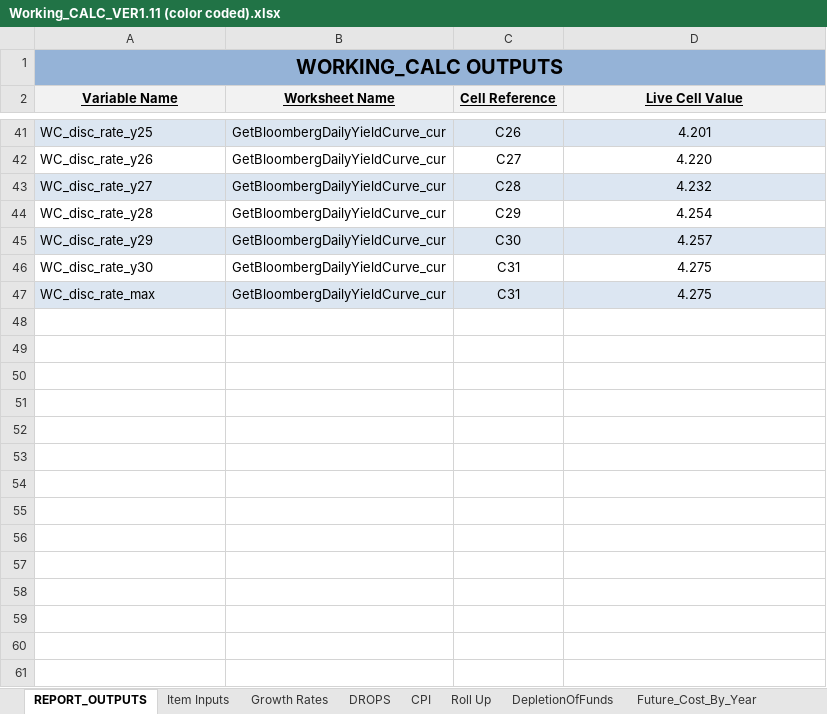
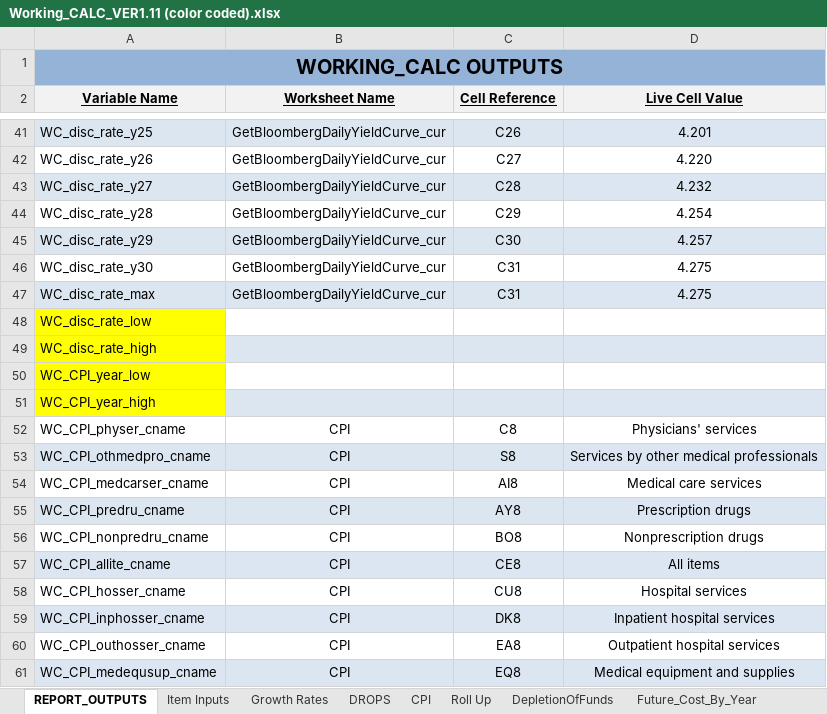
Before and after one commit to ebusseyst/EconAutomation-REP, an Excel workbook: EconAutomation/src/supporting_docs/sorted_econ_files/Working_CALC_VER1.11 (color coded).xlsx, sheet REPORT_OUTPUTS, drawn as a sheet; only a part is shown, gaps mark what is left out; values as stored, in another font and other column widths than the file's, no borders; the diff covers the shown part only; the diff names each change by its address in the sheet, - before the commit and + after, or states it on an @@ line.

```diff
--- a/EconAutomation/src/supporting_docs/sorted_econ_files/Working_CALC_VER1.11 (color coded).xlsx (sheet REPORT_OUTPUTS)
+++ b/EconAutomation/src/supporting_docs/sorted_econ_files/Working_CALC_VER1.11 (color coded).xlsx (sheet REPORT_OUTPUTS)
+row 48: WC_disc_rate_low
+row 49: WC_disc_rate_high
+row 50: WC_CPI_year_low
+row 51: WC_CPI_year_high
+row 52: WC_CPI_physer_cname | CPI | C8 | Physicians' services
+row 53: WC_CPI_othmedpro_cname | CPI | S8 | Services by other medical professionals
+row 54: WC_CPI_medcarser_cname | CPI | AI8 | Medical care services
+row 55: WC_CPI_predru_cname | CPI | AY8 | Prescription drugs
+row 56: WC_CPI_nonpredru_cname | CPI | BO8 | Nonprescription drugs
+row 57: WC_CPI_allite_cname | CPI | CE8 | All items
+row 58: WC_CPI_hosser_cname | CPI | CU8 | Hospital services
+row 59: WC_CPI_inphosser_cname | CPI | DK8 | Inpatient hospital services
+row 60: WC_CPI_outhosser_cname | CPI | EA8 | Outpatient hospital services
+row 61: WC_CPI_medequsup_cname | CPI | EQ8 | Medical equipment and supplies
```
Also changed, not shown: 28 edited cells elsewhere in this sheet, sheet GetBloombergDailyYieldCurve_cur, charts or pictures, 18 other files.
